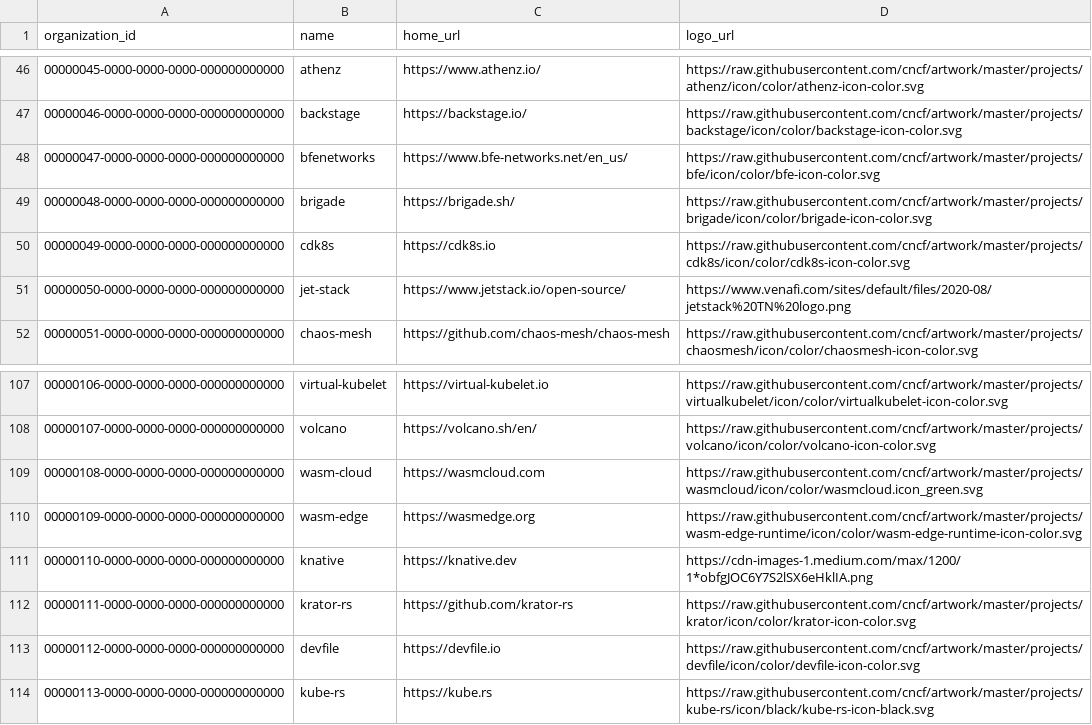
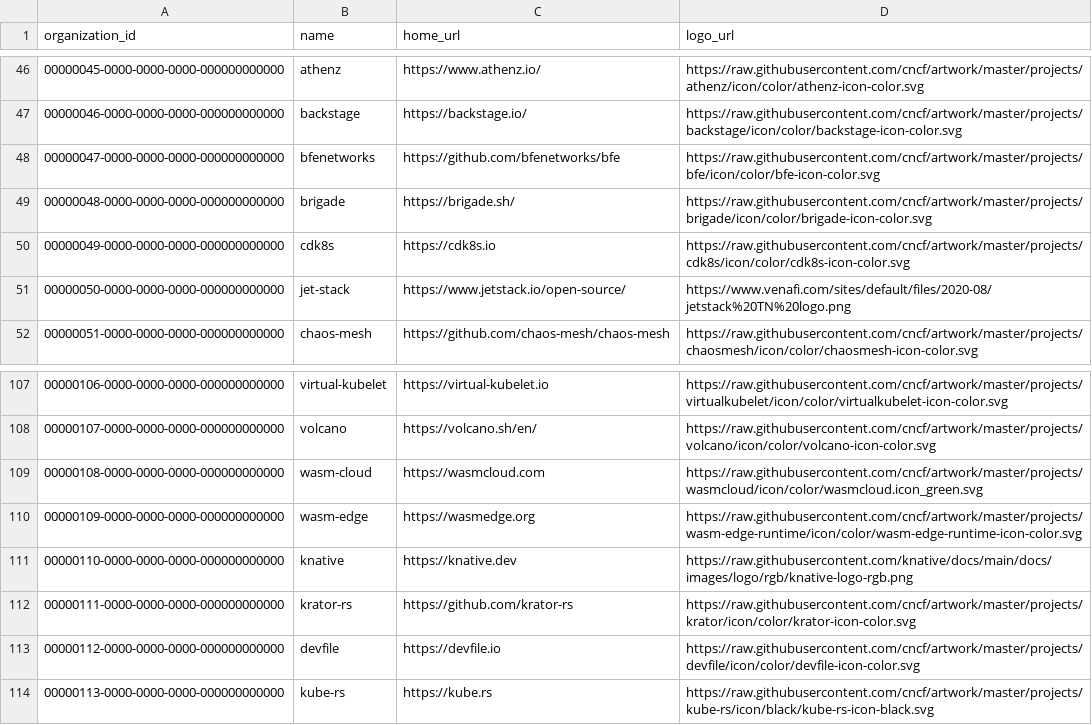
Before and after one commit to cncf/clomonitor, a CSV file: database/data/organizations.csv, drawn as a sheet; only a part is shown, gaps mark what is left out.

```diff
--- a/database/data/organizations.csv
+++ b/database/data/organizations.csv
@@ -47,3 +47,3 @@ organization_id;name;home_url;logo_url
 00000046-0000-0000-0000-000000000000;backstage;https://backstage.io/;https://raw.githubusercontent.com/cncf/artwork/master/projects/backstage/icon/color/backstage-icon-color.svg
-00000047-0000-0000-0000-000000000000;bfenetworks;https://www.bfe-networks.net/en_us/;https://raw.githubusercontent.com/cncf/artwork/master/projects/bfe/icon/color/bfe-icon-color.svg
+00000047-0000-0000-0000-000000000000;bfenetworks;https://github.com/bfenetworks/bfe;https://raw.githubusercontent.com/cncf/artwork/master/projects/bfe/icon/color/bfe-icon-color.svg
 00000048-0000-0000-0000-000000000000;brigade;https://brigade.sh/;https://raw.githubusercontent.com/cncf/artwork/master/projects/brigade/icon/color/brigade-icon-color.svg
@@ -110,3 +110,3 @@ organization_id;name;home_url;logo_url
 00000109-0000-0000-0000-000000000000;wasm-edge;https://wasmedge.org;https://raw.githubusercontent.com/cncf/artwork/master/projects/wasm-edge-runtime/icon/color/wasm-edge-runtime-icon-color.svg
-00000110-0000-0000-0000-000000000000;knative;https://knative.dev;https://cdn-images-1.medium.com/max/1200/1*obfgJOC6Y7S2lSX6eHklIA.png
+00000110-0000-0000-0000-000000000000;knative;https://knative.dev;https://raw.githubusercontent.com/knative/docs/main/docs/images/logo/rgb/knative-logo-rgb.png
 00000111-0000-0000-0000-000000000000;krator-rs;https://github.com/krator-rs;https://raw.githubusercontent.com/cncf/artwork/master/projects/krator/icon/color/krator-icon-color.svg
```
Also changed, not shown: database/data/projects.csv, database/data/repositories.csv, 37 other files.
